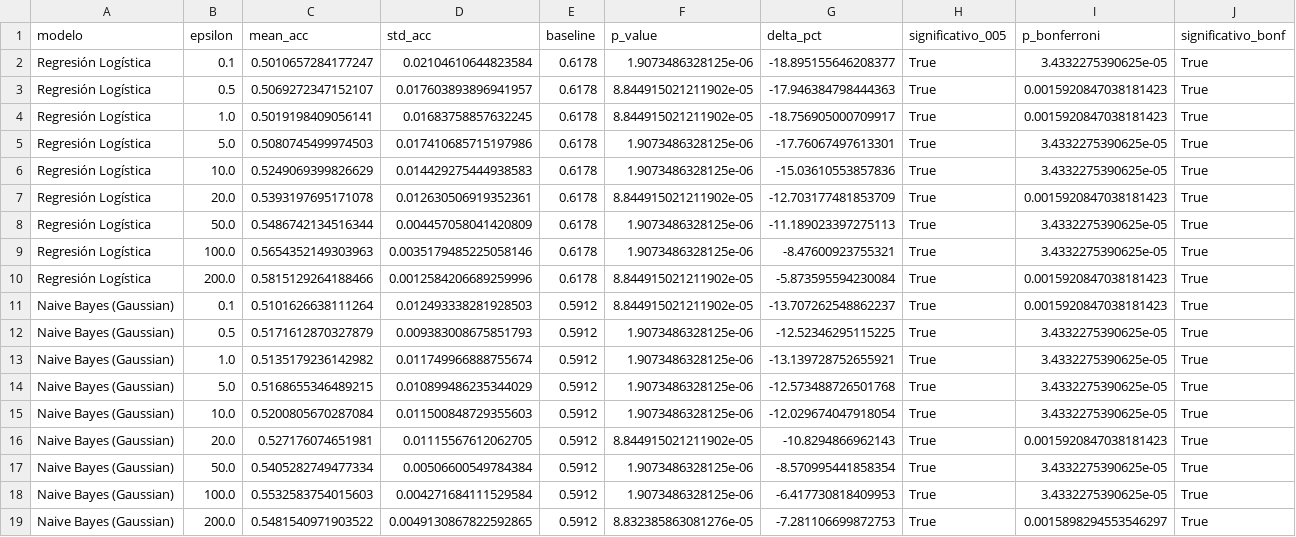
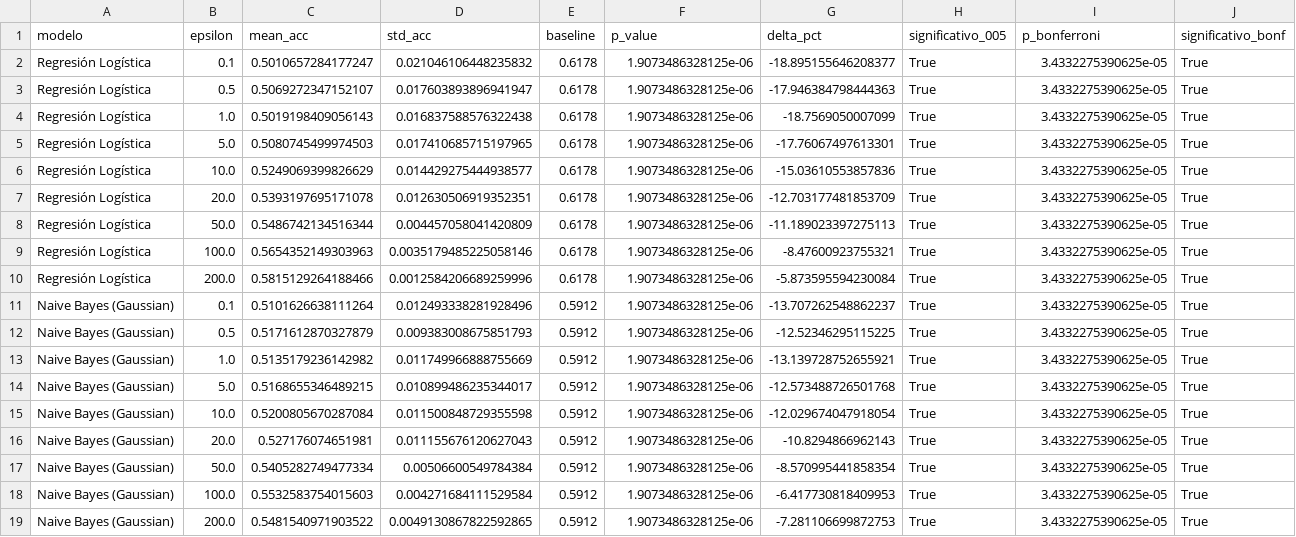
Before and after one commit to AlexHerrerias/tfm-anonimizacion-ia, a CSV file: arx_kit/results/ldp/wilcoxon_ldp.csv, drawn as a sheet.

```diff
--- a/arx_kit/results/ldp/wilcoxon_ldp.csv
+++ b/arx_kit/results/ldp/wilcoxon_ldp.csv
@@ -1,19 +1,19 @@
 modelo,epsilon,mean_acc,std_acc,baseline,p_value,delta_pct,significativo_005,p_bonferroni,significativo_bonf
-Regresión Logística,0.1,0.5010657284177247,0.02104610644823584,0.6178,1.9073486328125e-06,-18.895155646208377,True,3.4332275390625e-05,True
-Regresión Logística,0.5,0.5069272347152107,0.017603893896941957,0.6178,8.844915021211902e-05,-17.946384798444363,True,0.0015920847038181423,True
-Regresión Logística,1.0,0.5019198409056141,0.01683758857632245,0.6178,8.844915021211902e-05,-18.756905000709917,True,0.0015920847038181423,True
-Regresión Logística,5.0,0.5080745499974503,0.017410685715197986,0.6178,1.9073486328125e-06,-17.76067497613301,True,3.4332275390625e-05,True
-Regresión Logística,10.0,0.5249069399826629,0.014429275444938583,0.6178,1.9073486328125e-06,-15.03610553857836,True,3.4332275390625e-05,True
-Regresión Logística,20.0,0.5393197695171078,0.012630506919352361,0.6178,8.844915021211902e-05,-12.703177481853709,True,0.0015920847038181423,True
+Regresión Logística,0.1,0.5010657284177247,0.021046106448235832,0.6178,1.9073486328125e-06,-18.895155646208377,True,3.4332275390625e-05,True
+Regresión Logística,0.5,0.5069272347152107,0.017603893896941947,0.6178,1.9073486328125e-06,-17.946384798444363,True,3.4332275390625e-05,True
+Regresión Logística,1.0,0.5019198409056143,0.016837588576322438,0.6178,1.9073486328125e-06,-18.7569050007099,True,3.4332275390625e-05,True
+Regresión Logística,5.0,0.5080745499974503,0.017410685715197965,0.6178,1.9073486328125e-06,-17.76067497613301,True,3.4332275390625e-05,True
+Regresión Logística,10.0,0.5249069399826629,0.014429275444938577,0.6178,1.9073486328125e-06,-15.03610553857836,True,3.4332275390625e-05,True
+Regresión Logística,20.0,0.5393197695171078,0.012630506919352351,0.6178,1.9073486328125e-06,-12.703177481853709,True,3.4332275390625e-05,True
 Regresión Logística,50.0,0.5486742134516344,0.004457058041420809,0.6178,1.9073486328125e-06,-11.189023397275113,True,3.4332275390625e-05,True
 Regresión Logística,100.0,0.5654352149303963,0.0035179485225058146,0.6178,1.9073486328125e-06,-8.47600923755321,True,3.4332275390625e-05,True
-Regresión Logística,200.0,0.5815129264188466,0.0012584206689259996,0.6178,8.844915021211902e-05,-5.873595594230084,True,0.0015920847038181423,True
-Naive Bayes (Gaussian),0.1,0.5101626638111264,0.012493338281928503,0.5912,8.844915021211902e-05,-13.707262548862237,True,0.0015920847038181423,True
+Regresión Logística,200.0,0.5815129264188466,0.0012584206689259996,0.6178,1.9073486328125e-06,-5.873595594230084,True,3.4332275390625e-05,True
+Naive Bayes (Gaussian),0.1,0.5101626638111264,0.012493338281928496,0.5912,1.9073486328125e-06,-13.707262548862237,True,3.4332275390625e-05,True
 Naive Bayes (Gaussian),0.5,0.5171612870327879,0.009383008675851793,0.5912,1.9073486328125e-06,-12.52346295115225,True,3.4332275390625e-05,True
-Naive Bayes (Gaussian),1.0,0.5135179236142982,0.011749966888755674,0.5912,1.9073486328125e-06,-13.139728752655921,True,3.4332275390625e-05,True
-Naive Bayes (Gaussian),5.0,0.5168655346489215,0.010899486235344029,0.5912,1.9073486328125e-06,-12.573488726501768,True,3.4332275390625e-05,True
-Naive Bayes (Gaussian),10.0,0.5200805670287084,0.011500848729355603,0.5912,1.9073486328125e-06,-12.029674047918054,True,3.4332275390625e-05,True
-Naive Bayes (Gaussian),20.0,0.527176074651981,0.01115567612062705,0.5912,8.844915021211902e-05,-10.8294866962143,True,0.0015920847038181423,True
+Naive Bayes (Gaussian),1.0,0.5135179236142982,0.011749966888755669,0.5912,1.9073486328125e-06,-13.139728752655921,True,3.4332275390625e-05,True
+Naive Bayes (Gaussian),5.0,0.5168655346489215,0.010899486235344017,0.5912,1.9073486328125e-06,-12.573488726501768,True,3.4332275390625e-05,True
+Naive Bayes (Gaussian),10.0,0.5200805670287084,0.011500848729355598,0.5912,1.9073486328125e-06,-12.029674047918054,True,3.4332275390625e-05,True
+Naive Bayes (Gaussian),20.0,0.527176074651981,0.011155676120627043,0.5912,1.9073486328125e-06,-10.8294866962143,True,3.4332275390625e-05,True
 Naive Bayes (Gaussian),50.0,0.5405282749477334,0.00506600549784384,0.5912,1.9073486328125e-06,-8.570995441858354,True,3.4332275390625e-05,True
 Naive Bayes (Gaussian),100.0,0.5532583754015603,0.004271684111529584,0.5912,1.9073486328125e-06,-6.417730818409953,True,3.4332275390625e-05,True
-Naive Bayes (Gaussian),200.0,0.5481540971903522,0.0049130867822592865,0.5912,8.832385863081276e-05,-7.281106699872753,True,0.0015898294553546297,True
+Naive Bayes (Gaussian),200.0,0.5481540971903522,0.0049130867822592865,0.5912,1.9073486328125e-06,-7.281106699872753,True,3.4332275390625e-05,True
```
Also changed, not shown: arx_kit/results/ldp/fairness_ldp.csv, arx_kit/results/ldp/resultados_ldp.csv, 15 other files.
